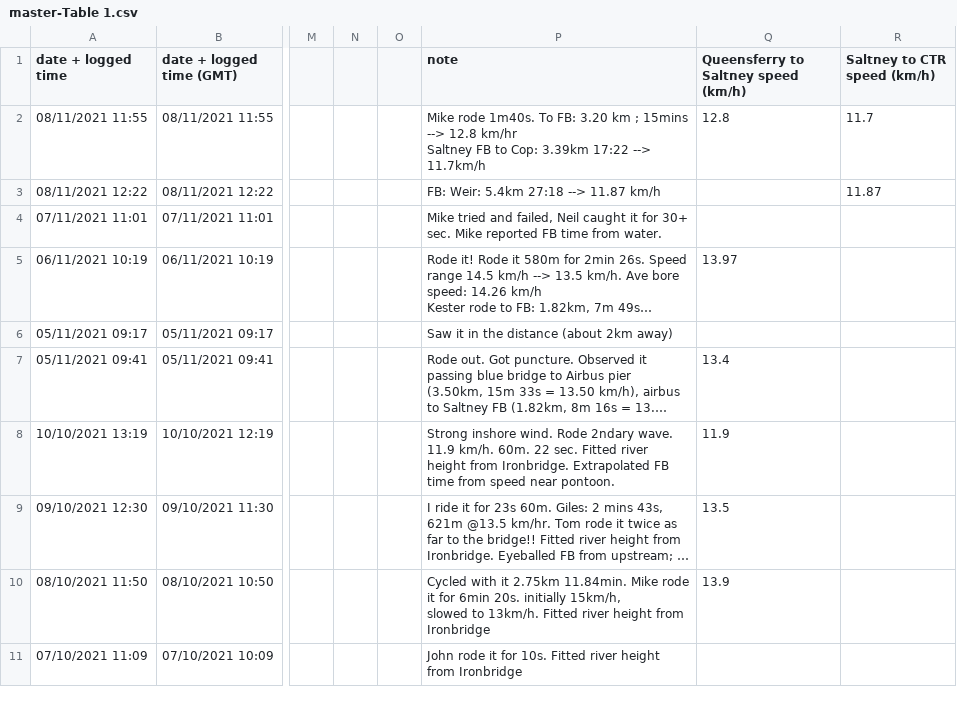
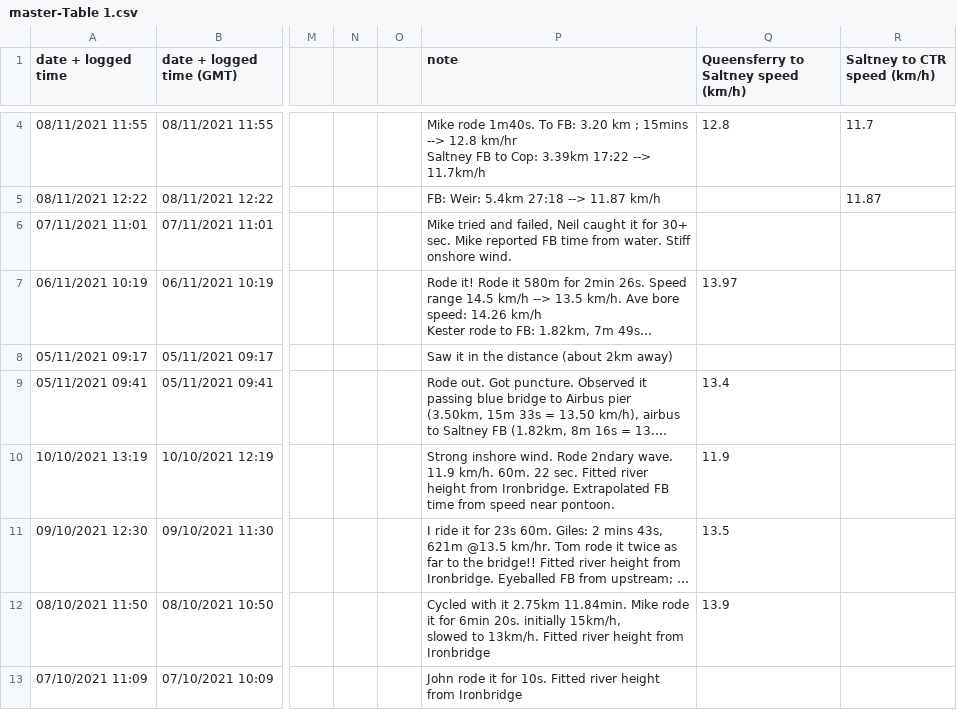
Before and after one commit to jpolton/DeeBore, a CSV file: data/master-Table 1.csv, drawn as a sheet; only a part is shown, gaps mark what is left out; long unchanged cells end in …; addresses are those after the commit; the diff covers the shown part only; the diff names each change by its address in the sheet, - before the commit and + after, or states it on an @@ line.

Commit message:
data updates

```diff
--- a/data/master-Table 1.csv
+++ b/data/master-Table 1.csv
-P6 (note): …from water.
+P6 (note): …from water. Stiff onshore wind.
```
Also changed, not shown: 2 added rows elsewhere in this file, 1 other file.
